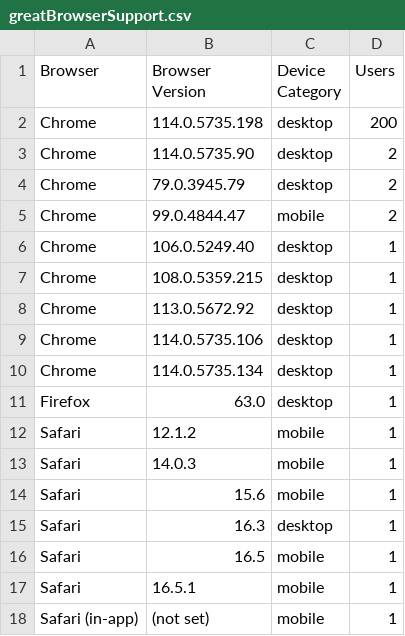
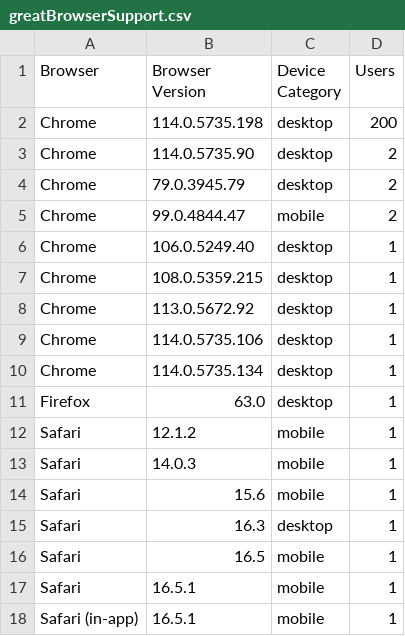
Before and after one commit to sambernhardt/can-i-specifically-use, a CSV file: src/exampleUsageData/greatBrowserSupport.csv, drawn as a sheet.

```diff
--- a/src/exampleUsageData/greatBrowserSupport.csv
+++ b/src/exampleUsageData/greatBrowserSupport.csv
@@ -17,2 +17,2 @@ Safari,16.5,mobile,1
 Safari,16.5.1,mobile,1
-Safari (in-app),(not set),mobile,1
+Safari (in-app),16.5.1,mobile,1
```
Also changed, not shown: 9 other files.
